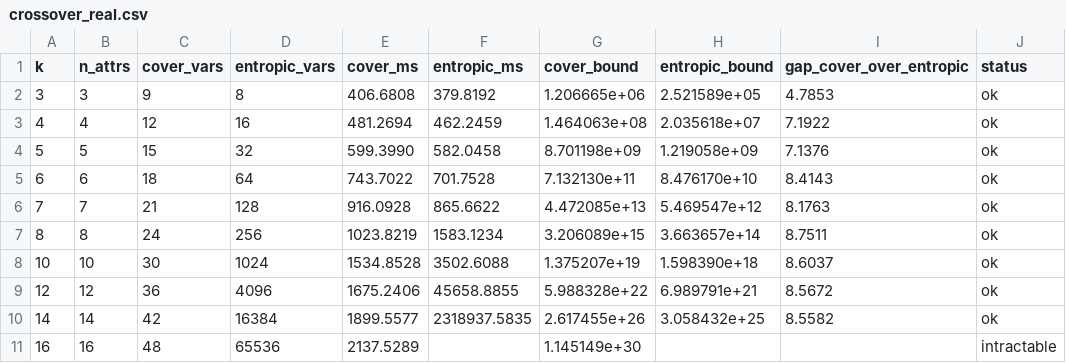
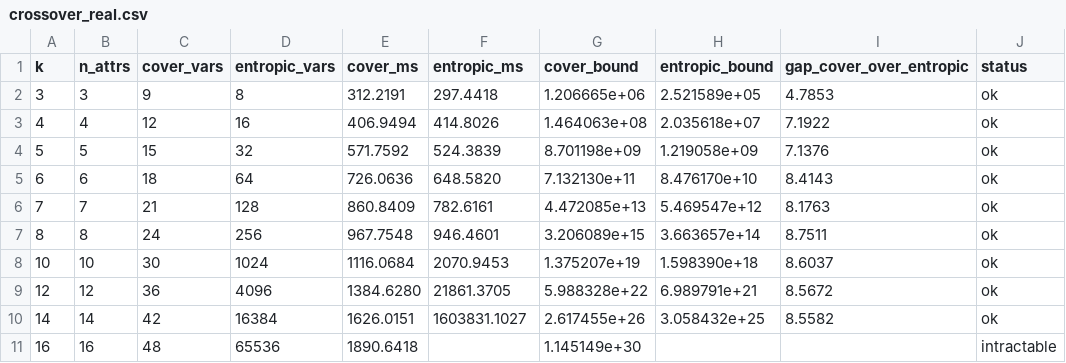
Before and after one commit to suanlab/LpH-CEG, a CSV file: results/scalability/crossover_real.csv, drawn as a sheet.

Commit message:
Fair 2^|V| timings (sparse matrix), property tests, slice bounds certified, dependency cleanup
- The 2^|V| Shannon-cone baseline is built sparsely (identical values) and
  re-timed alone: 81 ms / 25 s / 2,480 s at k=8/12/14.
- Randomized property tests tie the cover, flow and polymatroid programs
  to exact counts.
- The 80 resampled slice-robustness flow bounds are certified as well; every
  reported flow bound (862) passes.
- networkx/pyyaml removed; dev tools in an optional extra; Python < 3.14.

```diff
--- a/results/scalability/crossover_real.csv
+++ b/results/scalability/crossover_real.csv
@@ -1,11 +1,11 @@
 k,n_attrs,cover_vars,entropic_vars,cover_ms,entropic_ms,cover_bound,entropic_bound,gap_cover_over_entropic,status
-3,3,9,8,406.6808,379.8192,1.206665e+06,2.521589e+05,4.7853,ok
-4,4,12,16,481.2694,462.2459,1.464063e+08,2.035618e+07,7.1922,ok
-5,5,15,32,599.3990,582.0458,8.701198e+09,1.219058e+09,7.1376,ok
-6,6,18,64,743.7022,701.7528,7.132130e+11,8.476170e+10,8.4143,ok
-7,7,21,128,916.0928,865.6622,4.472085e+13,5.469547e+12,8.1763,ok
-8,8,24,256,1023.8219,1583.1234,3.206089e+15,3.663657e+14,8.7511,ok
-10,10,30,1024,1534.8528,3502.6088,1.375207e+19,1.598390e+18,8.6037,ok
-12,12,36,4096,1675.2406,45658.8855,5.988328e+22,6.989791e+21,8.5672,ok
-14,14,42,16384,1899.5577,2318937.5835,2.617455e+26,3.058432e+25,8.5582,ok
-16,16,48,65536,2137.5289,,1.145149e+30,,,intractable
+3,3,9,8,312.2191,297.4418,1.206665e+06,2.521589e+05,4.7853,ok
+4,4,12,16,406.9494,414.8026,1.464063e+08,2.035618e+07,7.1922,ok
+5,5,15,32,571.7592,524.3839,8.701198e+09,1.219058e+09,7.1376,ok
+6,6,18,64,726.0636,648.5820,7.132130e+11,8.476170e+10,8.4143,ok
+7,7,21,128,860.8409,782.6161,4.472085e+13,5.469547e+12,8.1763,ok
+8,8,24,256,967.7548,946.4601,3.206089e+15,3.663657e+14,8.7511,ok
+10,10,30,1024,1116.0684,2070.9453,1.375207e+19,1.598390e+18,8.6037,ok
+12,12,36,4096,1384.6280,21861.3705,5.988328e+22,6.989791e+21,8.5672,ok
+14,14,42,16384,1626.0151,1603831.1027,2.617455e+26,3.058432e+25,8.5582,ok
+16,16,48,65536,1890.6418,,1.145149e+30,,,intractable
```
Also changed, not shown: results/scalability/scale_entropic.csv, 25 other files.
